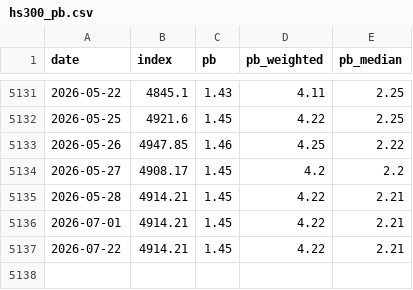
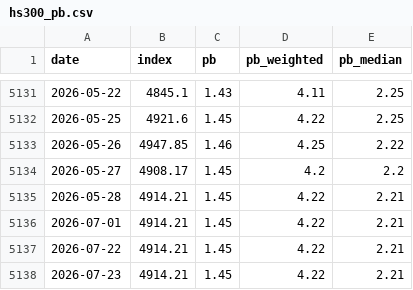
Before and after one commit to mo3473337277-ops/all-weather-portfolio, a CSV file: data/hs300_pb.csv, drawn as a sheet; only a part is shown, gaps mark what is left out.

```diff
--- a/data/hs300_pb.csv
+++ b/data/hs300_pb.csv
@@ -5137 +5137,2 @@ date,index,pb,pb_weighted,pb_median
 2026-07-22,4914.21,1.45,4.22,2.21
+2026-07-23,4914.21,1.45,4.22,2.21
```
Also changed, not shown: data/hs300_pe.csv, 19 other files.
